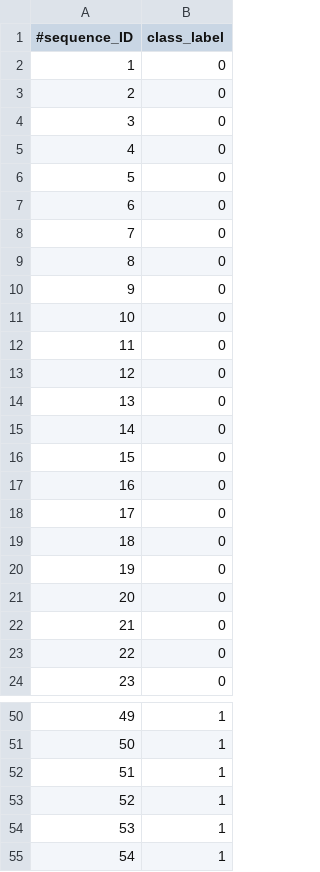
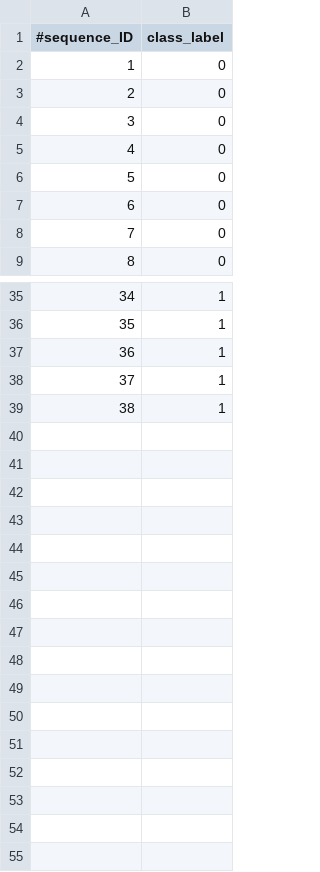
Before and after one commit to blueginah/DrivingHelper, a CSV file: target.csv, drawn as a sheet; only a part is shown, gaps mark what is left out; removed rows and columns are numbered as before the commit, all else as after; the diff names each change by its address in the sheet, - before the commit and + after, or states it on an @@ line.

```diff
--- a/target.csv
+++ b/target.csv
-row 2: 1 | 0
-row 3: 2 | 0
-row 4: 3 | 0
-row 5: 4 | 0
-row 6: 5 | 0
-row 7: 6 | 0
-row 8: 7 | 0
-row 9: 8 | 0
-row 10: 9 | 0
-row 11: 10 | 0
-row 12: 11 | 0
-row 13: 12 | 0
-row 14: 13 | 0
-row 15: 14 | 0
-row 16: 15 | 0
@@ column A (#sequence_ID) renumbered between rows 2 and 39 @@
-row 55: 54 | 1
```
Also changed, not shown: group.csv, 4 other files.
